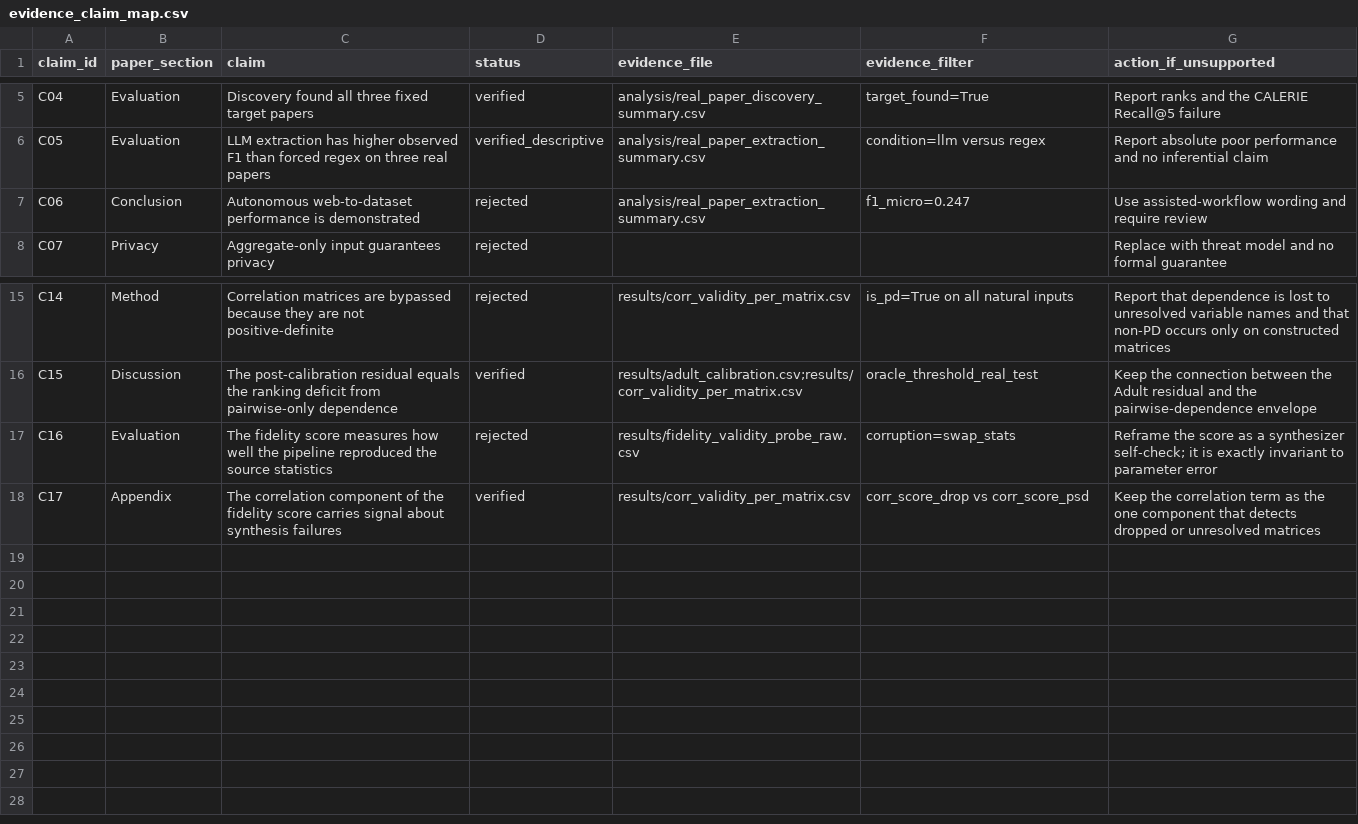
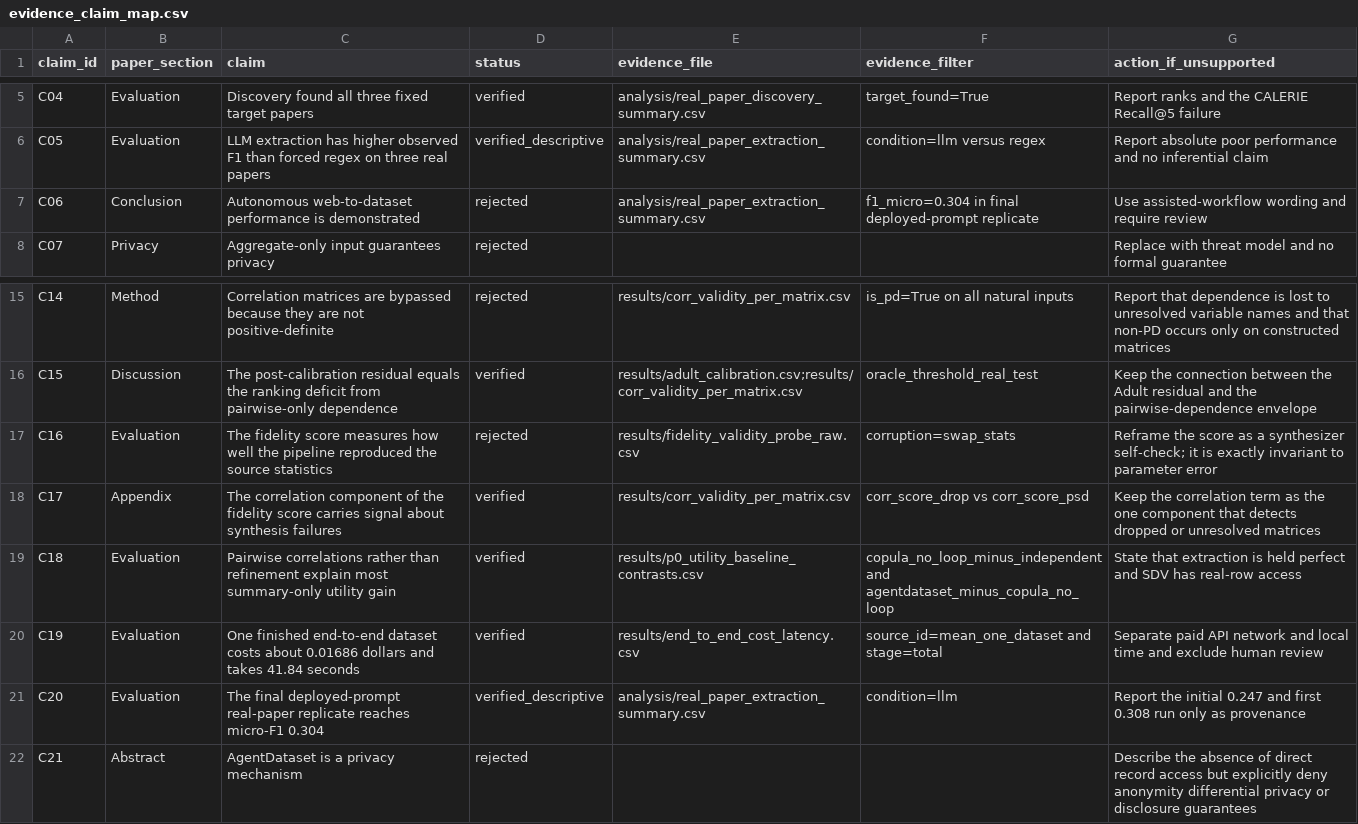
Before and after one commit to attabeezy/agentdataset, a CSV file: analysis/evidence_claim_map.csv, drawn as a sheet; only a part is shown, gaps mark what is left out.

Commit message:
Add deterministic paper artifact checks

```diff
--- a/analysis/evidence_claim_map.csv
+++ b/analysis/evidence_claim_map.csv
@@ -6,3 +6,3 @@ C04,Evaluation,Discovery found all three fixed target papers,verified,analysis/r
 C05,Evaluation,LLM extraction has higher observed F1 than forced regex on three real papers,verified_descriptive,analysis/real_paper_extraction_summary.csv,condition=llm versus regex,Report absolute poor performance and no inferential claim
-C06,Conclusion,Autonomous web-to-dataset performance is demonstrated,rejected,analysis/real_paper_extraction_summary.csv,f1_micro=0.247,Use assisted-workflow wording and require review
+C06,Conclusion,Autonomous web-to-dataset performance is demonstrated,rejected,analysis/real_paper_extraction_summary.csv,f1_micro=0.304 in final deployed-prompt replicate,Use assisted-workflow wording and require review
 C07,Privacy,Aggregate-only input guarantees privacy,rejected,,,Replace with threat model and no formal guarantee
@@ -18 +18,5 @@ C16,Evaluation,The fidelity score measures how well the pipeline reproduced the
 C17,Appendix,The correlation component of the fidelity score carries signal about synthesis failures,verified,results/corr_validity_per_matrix.csv,corr_score_drop vs corr_score_psd,Keep the correlation term as the one component that detects dropped or unresolved matrices
+C18,Evaluation,Pairwise correlations rather than refinement explain most summary-only utility gain,verified,results/p0_utility_baseline_contrasts.csv,copula_no_loop_minus_independent and agentdataset_minus_copula_no_loop,State that extraction is held perfect and SDV has real-row access
+C19,Evaluation,One finished end-to-end dataset costs about 0.01686 dollars and takes 41.84 seconds,verified,results/end_to_end_cost_latency.csv,source_id=mean_one_dataset and stage=total,Separate paid API network and local time and exclude human review
+C20,Evaluation,The final deployed-prompt real-paper replicate reaches micro-F1 0.304,verified_descriptive,analysis/real_paper_extraction_summary.csv,condition=llm,Report the initial 0.247 and first 0.308 run only as provenance
+C21,Abstract,AgentDataset is a privacy mechanism,rejected,,,Describe the absence of direct record access but explicitly deny anonymity differential privacy or disclosure guarantees
```
Also changed, not shown: 6 other files.
